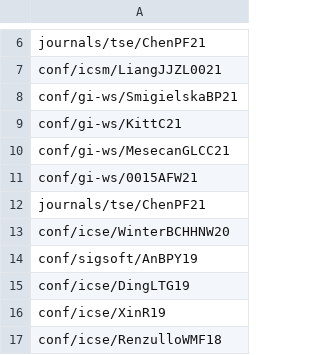
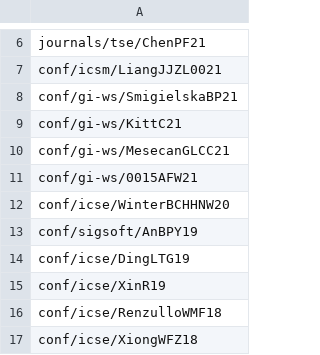
Before and after one commit to program-repair/program-repair.github.io, a CSV file: data/bibliography.csv, drawn as a sheet; only a part is shown, gaps mark what is left out; the shorter side is filled out with more unchanged rows; the diff names each change by its address in the sheet, - before the commit and + after, or states it on an @@ line.

Commit message:
removing duplicate entries

```diff
--- a/data/bibliography.csv
+++ b/data/bibliography.csv
-row 12: journals/tse/ChenPF21
```
Also changed, not shown: 3 other files.
